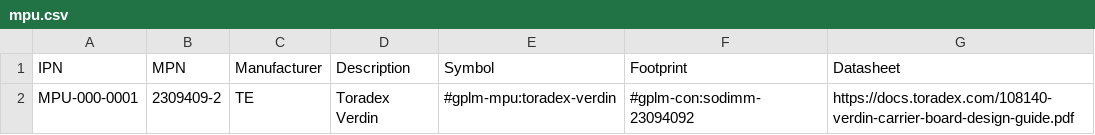
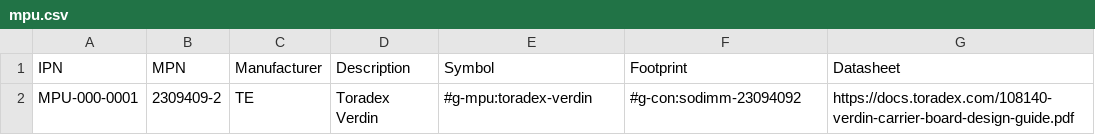
Before and after one commit to git-plm/parts, a CSV file: mpu.csv, drawn as a sheet.

```diff
--- a/mpu.csv
+++ b/mpu.csv
@@ -1,2 +1,2 @@
 IPN,MPN,Manufacturer,Description,Symbol,Footprint,Datasheet
-MPU-000-0001,2309409-2,TE,Toradex Verdin,#gplm-mpu:toradex-verdin,#gplm-con:sodimm-23094092,https://docs.toradex.com/108140-verdin-carrier-board-design-guide.pdf
+MPU-000-0001,2309409-2,TE,Toradex Verdin,#g-mpu:toradex-verdin,#g-con:sodimm-23094092,https://docs.toradex.com/108140-verdin-carrier-board-design-guide.pdf
```
Also changed, not shown: cap.csv, con.csv, 31 other files.
